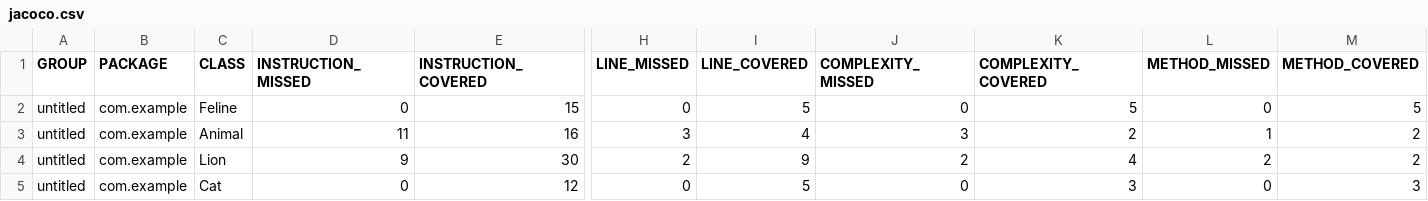
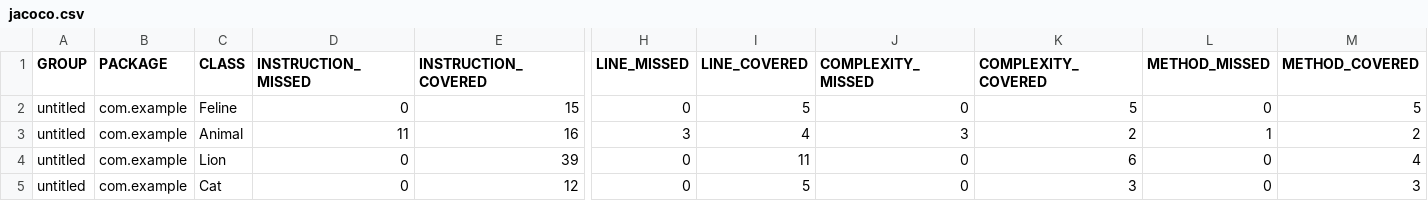
Before and after one commit to KEYTOVIC/qa_java, a CSV file: target/site/jacoco/jacoco.csv, drawn as a sheet; only a part is shown, gaps mark what is left out; the diff names each change by its address in the sheet, - before the commit and + after, or states it on an @@ line.

```diff
--- a/target/site/jacoco/jacoco.csv
+++ b/target/site/jacoco/jacoco.csv
-D4 (INSTRUCTION_MISSED): 9
+D4 (INSTRUCTION_MISSED): 0
-E4 (INSTRUCTION_COVERED): 30
+E4 (INSTRUCTION_COVERED): 39
-H4 (LINE_MISSED): 2
+H4 (LINE_MISSED): 0
-I4 (LINE_COVERED): 9
+I4 (LINE_COVERED): 11
-J4 (COMPLEXITY_MISSED): 2
+J4 (COMPLEXITY_MISSED): 0
-K4 (COMPLEXITY_COVERED): 4
+K4 (COMPLEXITY_COVERED): 6
-L4 (METHOD_MISSED): 2
+L4 (METHOD_MISSED): 0
-M4 (METHOD_COVERED): 2
+M4 (METHOD_COVERED): 4
```
Also changed, not shown: 21 other files.
